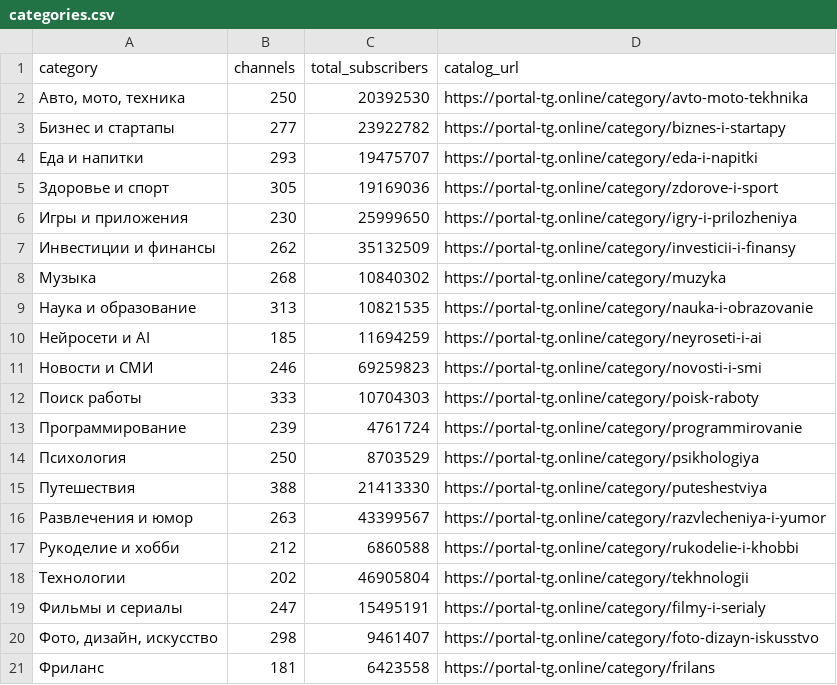
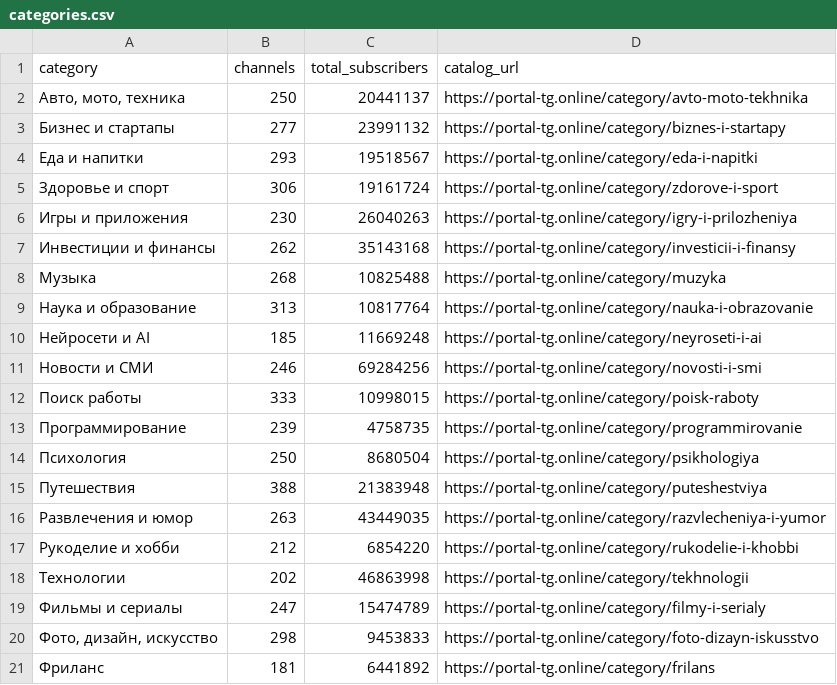
Before and after one commit to anton19950329-hash/telegram-channels-dataset, a CSV file: categories.csv, drawn as a sheet.

```diff
--- a/categories.csv
+++ b/categories.csv
@@ -1,21 +1,21 @@
 category,channels,total_subscribers,catalog_url
-"Авто, мото, техника",250,20392530,https://portal-tg.online/category/avto-moto-tekhnika
-Бизнес и стартапы,277,23922782,https://portal-tg.online/category/biznes-i-startapy
-Еда и напитки,293,19475707,https://portal-tg.online/category/eda-i-napitki
-Здоровье и спорт,305,19169036,https://portal-tg.online/category/zdorove-i-sport
-Игры и приложения,230,25999650,https://portal-tg.online/category/igry-i-prilozheniya
-Инвестиции и финансы,262,35132509,https://portal-tg.online/category/investicii-i-finansy
-Музыка,268,10840302,https://portal-tg.online/category/muzyka
-Наука и образование,313,10821535,https://portal-tg.online/category/nauka-i-obrazovanie
-Нейросети и AI,185,11694259,https://portal-tg.online/category/neyroseti-i-ai
-Новости и СМИ,246,69259823,https://portal-tg.online/category/novosti-i-smi
-Поиск работы,333,10704303,https://portal-tg.online/category/poisk-raboty
-Программирование,239,4761724,https://portal-tg.online/category/programmirovanie
-Психология,250,8703529,https://portal-tg.online/category/psikhologiya
-Путешествия,388,21413330,https://portal-tg.online/category/puteshestviya
-Развлечения и юмор,263,43399567,https://portal-tg.online/category/razvlecheniya-i-yumor
-Рукоделие и хобби,212,6860588,https://portal-tg.online/category/rukodelie-i-khobbi
-Технологии,202,46905804,https://portal-tg.online/category/tekhnologii
-Фильмы и сериалы,247,15495191,https://portal-tg.online/category/filmy-i-serialy
-"Фото, дизайн, искусство",298,9461407,https://portal-tg.online/category/foto-dizayn-iskusstvo
-Фриланс,181,6423558,https://portal-tg.online/category/frilans
+"Авто, мото, техника",250,20441137,https://portal-tg.online/category/avto-moto-tekhnika
+Бизнес и стартапы,277,23991132,https://portal-tg.online/category/biznes-i-startapy
+Еда и напитки,293,19518567,https://portal-tg.online/category/eda-i-napitki
+Здоровье и спорт,306,19161724,https://portal-tg.online/category/zdorove-i-sport
+Игры и приложения,230,26040263,https://portal-tg.online/category/igry-i-prilozheniya
+Инвестиции и финансы,262,35143168,https://portal-tg.online/category/investicii-i-finansy
+Музыка,268,10825488,https://portal-tg.online/category/muzyka
+Наука и образование,313,10817764,https://portal-tg.online/category/nauka-i-obrazovanie
+Нейросети и AI,185,11669248,https://portal-tg.online/category/neyroseti-i-ai
+Новости и СМИ,246,69284256,https://portal-tg.online/category/novosti-i-smi
+Поиск работы,333,10998015,https://portal-tg.online/category/poisk-raboty
+Программирование,239,4758735,https://portal-tg.online/category/programmirovanie
+Психология,250,8680504,https://portal-tg.online/category/psikhologiya
+Путешествия,388,21383948,https://portal-tg.online/category/puteshestviya
+Развлечения и юмор,263,43449035,https://portal-tg.online/category/razvlecheniya-i-yumor
+Рукоделие и хобби,212,6854220,https://portal-tg.online/category/rukodelie-i-khobbi
+Технологии,202,46863998,https://portal-tg.online/category/tekhnologii
+Фильмы и сериалы,247,15474789,https://portal-tg.online/category/filmy-i-serialy
+"Фото, дизайн, искусство",298,9453833,https://portal-tg.online/category/foto-dizayn-iskusstvo
+Фриланс,181,6441892,https://portal-tg.online/category/frilans
```
Also changed, not shown: channels.csv, 2 other files.
